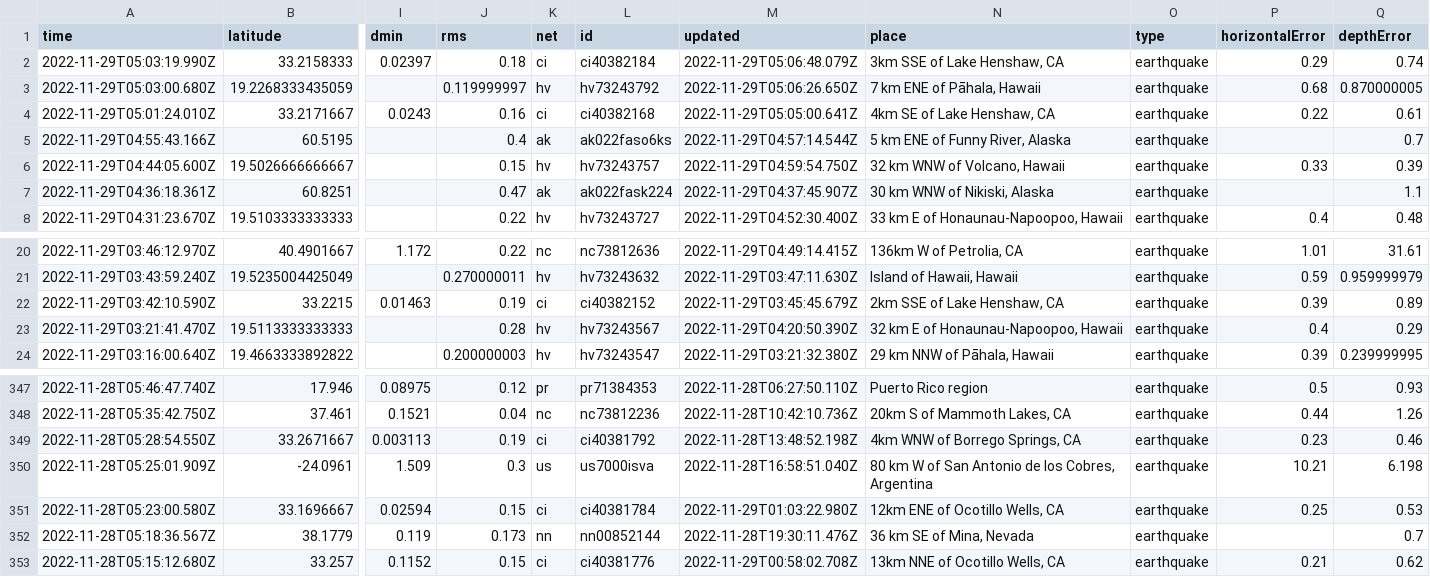
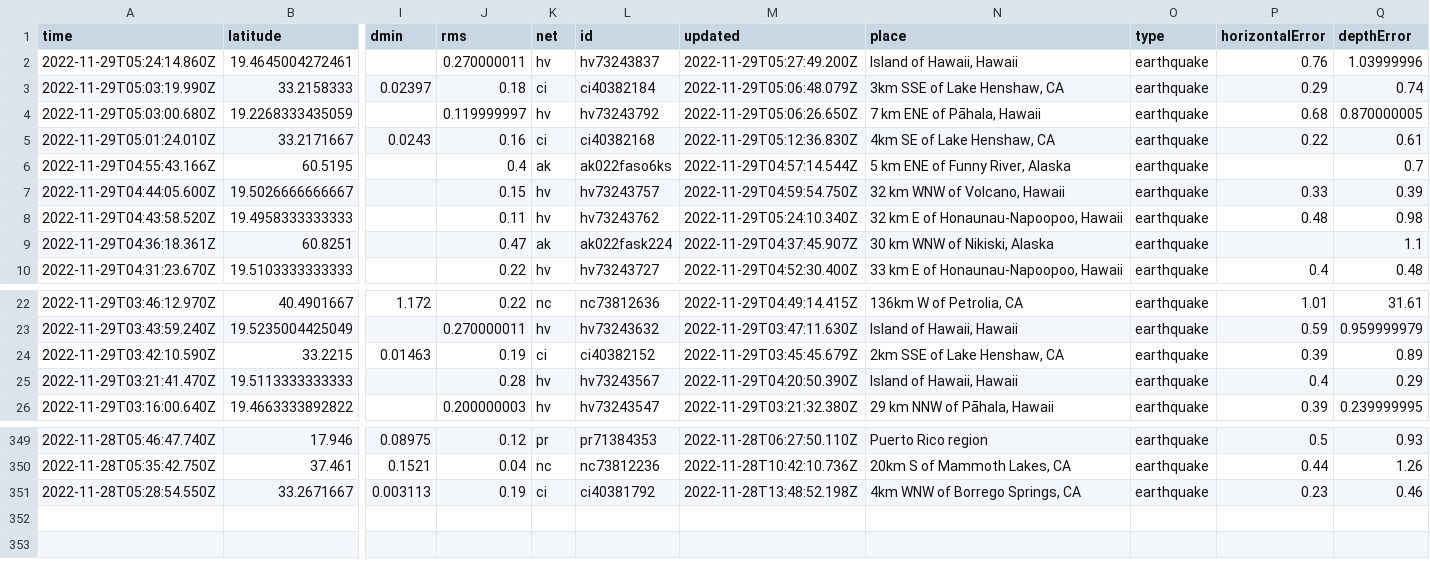
Before and after one commit to marypasciak/nicar-2022-github-actions, a CSV file: usgs_current.csv, drawn as a sheet; only a part is shown, gaps mark what is left out; removed rows and columns are numbered as before the commit, all else as after; rows hold the shown columns only; the diff names each change by its address in the sheet, - before the commit and + after, or states it on an @@ line.

```diff
--- a/usgs_current.csv
+++ b/usgs_current.csv
+row 2: 2022-11-29T05:24:14.860Z | 19.4645004272461 |  | 0.270000011 | hv | hv73243837 | 2022-11-29T05:27:49.200Z | Island of Hawaii, Hawaii | earthquake | 0.76 | 1.03999996
-M5 (updated): 2022-11-29T05:05:00.641Z
+M5 (updated): 2022-11-29T05:12:36.830Z
+row 8: 2022-11-29T04:43:58.520Z | 19.4958333333333 |  | 0.11 | hv | hv73243762 | 2022-11-29T05:24:10.340Z | 32 km E of Honaunau-Napoopoo, Hawaii | earthquake | 0.48 | 0.98
-N25 (place): 32 km E of Honaunau-Napoopoo, Hawaii
+N25 (place): Island of Hawaii, Hawaii
-row 350: 2022-11-28T05:25:01.909Z | -24.0961 | 1.509 | 0.3 | us | us7000isva | 2022-11-28T16:58:51.040Z | 80 km W of San Antonio de los Cobres, Argentina | earthquake | 10.21 | 6.198
-row 351: 2022-11-28T05:23:00.580Z | 33.1696667 | 0.02594 | 0.15 | ci | ci40381784 | 2022-11-29T01:03:22.980Z | 12km ENE of Ocotillo Wells, CA | earthquake | 0.25 | 0.53
-row 352: 2022-11-28T05:18:36.567Z | 38.1779 | 0.119 | 0.173 | nn | nn00852144 | 2022-11-28T19:30:11.476Z | 36 km SE of Mina, Nevada | earthquake |  | 0.7
-row 353: 2022-11-28T05:15:12.680Z | 33.257 | 0.1152 | 0.15 | ci | ci40381776 | 2022-11-29T00:58:02.708Z | 13km NNE of Ocotillo Wells, CA | earthquake | 0.21 | 0.62
```
